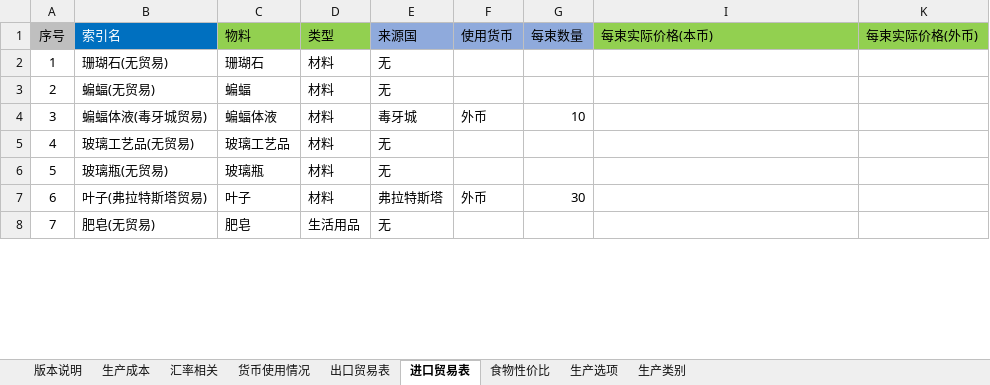
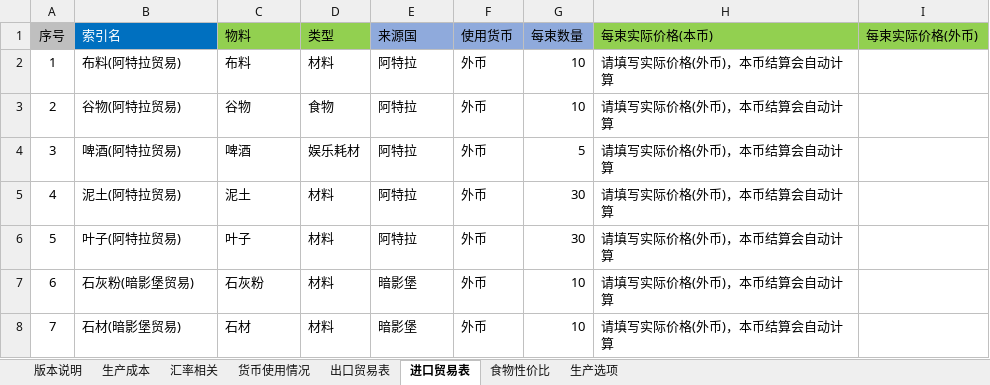
Before and after one commit to Karmel5950/NoteBook, an Excel workbook: 游戏相关/游戏笔记/鼠托邦/鼠托邦成本计算工具.xlsx, sheet 进口贸易表, drawn as a sheet; only a part is shown; values as stored, in another font and other column widths than the file's, no borders; conditional formats not drawn; addresses are those after the commit; the diff covers the shown part only; the diff names each change by its address in the sheet, - before the commit and + after, or states it on an @@ line.

```diff
--- a/游戏相关/游戏笔记/鼠托邦/鼠托邦成本计算工具.xlsx (sheet 进口贸易表)
+++ b/游戏相关/游戏笔记/鼠托邦/鼠托邦成本计算工具.xlsx (sheet 进口贸易表)
@@ sheet tab hidden: 生产类别 @@
-B2 (索引名): 珊瑚石(无贸易)
+B2 (索引名): 布料(阿特拉贸易)
-C2 (物料): 珊瑚石
+C2 (物料): 布料
-E2:E3 (来源国): 无
+E2:E3 (来源国): 阿特拉
-F2:F3 (使用货币): (empty)
+F2:F3 (使用货币): 外币
-G2:G3 (每束数量): (empty)
+G2:G3 (每束数量): 10
-H2:H8 (每束实际价格(本币)): (empty)
+H2:H8 (每束实际价格(本币)): 请填写实际价格(外币)，本币结算会自动计算
-B3 (索引名): 蝙蝠(无贸易)
+B3 (索引名): 谷物(阿特拉贸易)
-C3 (物料): 蝙蝠
+C3 (物料): 谷物
-D3 (类型): 材料
+D3 (类型): 食物
-B4 (索引名): 蝙蝠体液(毒牙城贸易)
+B4 (索引名): 啤酒(阿特拉贸易)
-C4 (物料): 蝙蝠体液
+C4 (物料): 啤酒
-D4 (类型): 材料
+D4 (类型): 娱乐耗材
-E4 (来源国): 毒牙城
+E4 (来源国): 阿特拉
-G4 (每束数量): 10
+G4 (每束数量): 5
-B5 (索引名): 玻璃工艺品(无贸易)
+B5 (索引名): 泥土(阿特拉贸易)
-C5 (物料): 玻璃工艺品
+C5 (物料): 泥土
-E5:E6 (来源国): 无
+E5:E6 (来源国): 阿特拉
-F5:F6 (使用货币): (empty)
+F5:F6 (使用货币): 外币
-G5:G6 (每束数量): (empty)
+G5:G6 (每束数量): 30
-B6 (索引名): 玻璃瓶(无贸易)
+B6 (索引名): 叶子(阿特拉贸易)
-C6 (物料): 玻璃瓶
+C6 (物料): 叶子
-B7 (索引名): 叶子(弗拉特斯塔贸易)
+B7 (索引名): 石灰粉(暗影堡贸易)
-C7 (物料): 叶子
+C7 (物料): 石灰粉
-E7 (来源国): 弗拉特斯塔
+E7 (来源国): 暗影堡
-G7 (每束数量): 30
+G7 (每束数量): 10
-B8 (索引名): 肥皂(无贸易)
+B8 (索引名): 石材(暗影堡贸易)
-C8 (物料): 肥皂
+C8 (物料): 石材
-D8 (类型): 生活用品
+D8 (类型): 材料
-E8 (来源国): 无
+E8 (来源国): 暗影堡
-F8 (使用货币): (empty)
+F8 (使用货币): 外币
-G8 (每束数量): (empty)
+G8 (每束数量): 10
```
Also changed, not shown: 551 edited cells and cell formats elsewhere in this sheet, sheet 生产成本, sheet 出口贸易表, sheet 生产选项, hidden cells.
